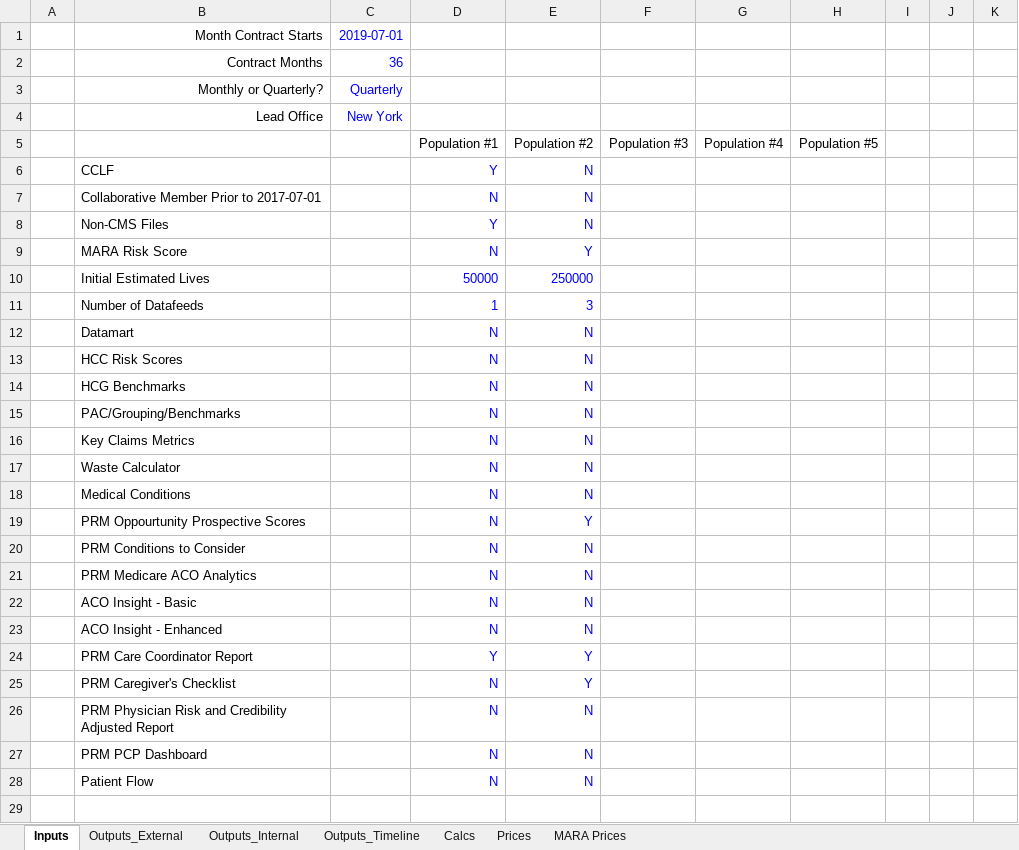
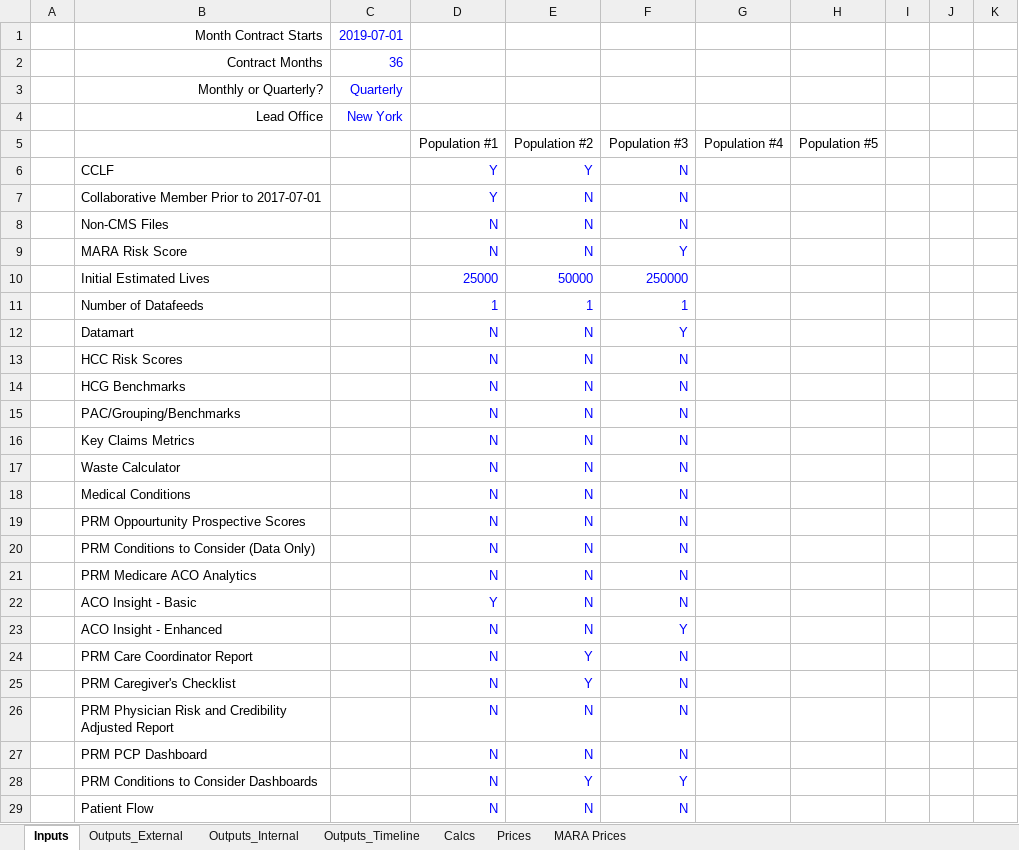
Before and after one commit to Milliman-PRM/client-and-project-documentation, an Excel workbook: 0273NYP - New York Premier/Premier_Pricing_Model.xlsx, sheet Inputs, drawn as a sheet; values as stored, in another font and other column widths than the file's, no borders; addresses are those after the commit; the diff names each change by its address in the sheet, - before the commit and + after, or states it on an @@ line.

```diff
--- a/0273NYP - New York Premier/Premier_Pricing_Model.xlsx (sheet Inputs)
+++ b/0273NYP - New York Premier/Premier_Pricing_Model.xlsx (sheet Inputs)
-E6: N
+E6: Y
-F6:F8: (empty)
+F6:F8: N
-D7: N
+D7: Y
-D8: Y
+D8: N
-E9: Y
+E9: N
-F9: (empty)
+F9: Y
-D10: 50000
+D10: 25000
-E10: 250000
+E10: 50000
-F10: (empty)
+F10: 250000
-E11: 3
+E11: 1
-F11: (empty)
+F11: 1
-F12: (empty)
+F12: Y
-F13:F22: (empty)
+F13:F22: N
-E19: Y
+E19: N
-B20: PRM Conditions to Consider
+B20: PRM Conditions to Consider (Data Only)
-D22: N
+D22: Y
-F23: (empty)
+F23: Y
-D24: Y
+D24: N
-F24:F27: (empty)
+F24:F27: N
+row 28:  | PRM Conditions to Consider Dashboards |  | N | Y | Y
-F29: (empty)
+F29: N
```
Also changed, not shown: sheet Outputs_Timeline, sheet Outputs_Internal, sheet Calcs, sheet Outputs_External, sheet MARA Prices, sheet Prices, formulas that keep their value.
